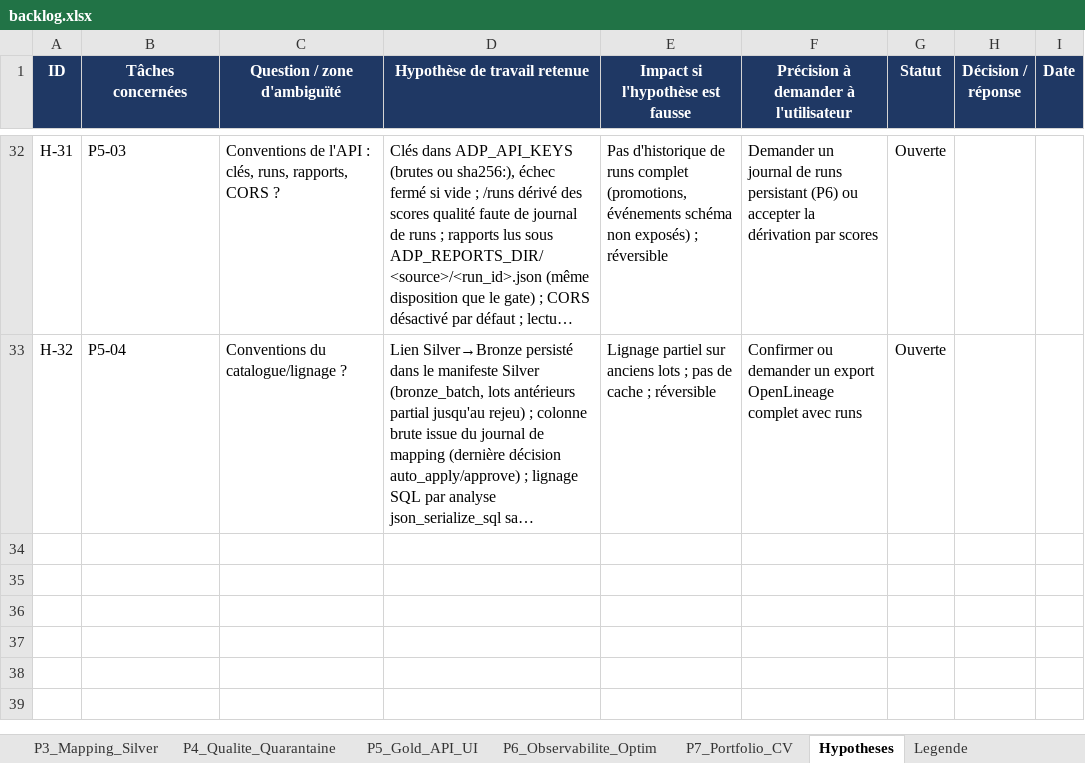
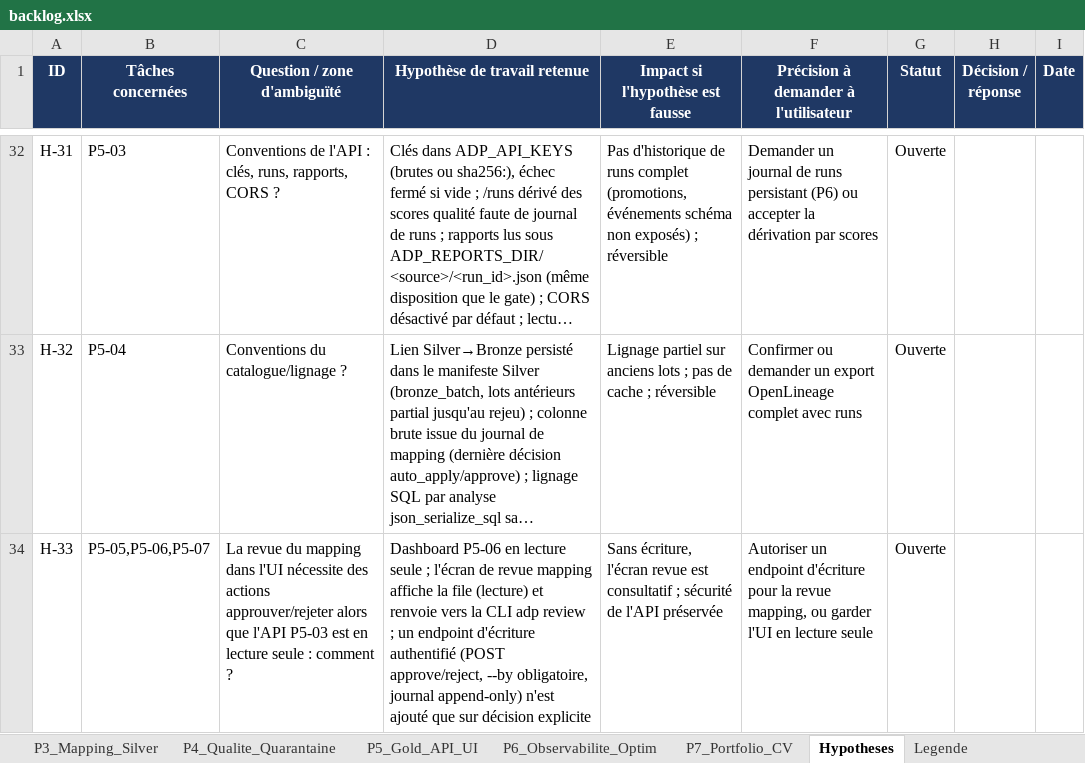
Before and after one commit to hajar-hamid-coder/adaptive-data-platform, an Excel workbook: backlog/backlog.xlsx, sheet Hypotheses, drawn as a sheet; only a part is shown, gaps mark what is left out; long unchanged cells end in …; values as stored, in another font and other column widths than the file's, no borders; conditional formats not drawn; the diff names each change by its address in the sheet, - before the commit and + after, or states it on an @@ line.

```diff
--- a/backlog/backlog.xlsx (sheet Hypotheses)
+++ b/backlog/backlog.xlsx (sheet Hypotheses)
+row 34: H-33 | P5-05,P5-06,P5-07 | La revue du mapping dans l'UI nécessite des actions approuver/rejeter alors que l'API P5-03 est en lecture seule : comment ? | Dashboard P5-06 en lecture seule ; l'écran de revue mapping affiche la file (lecture) et renvoie vers la CLI adp review ; un endpoint d'écriture authentifié (POST approve/reject, --by obligatoire, journal append-only) n'est ajouté que sur décision explicite | Sans écriture, l'écran revue est consultatif ; sécurité de l'API préservée | Autoriser un endpoint d'écriture pour la revue mapping, ou garder l'UI en lecture seule | Ouverte
```
Also changed, not shown: sheet P5_Gold_API_UI, 12 other files.
